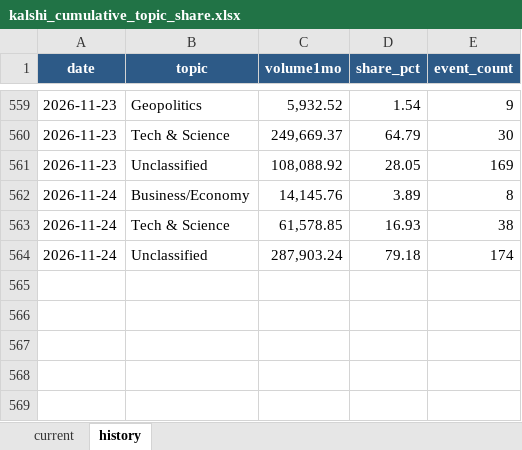
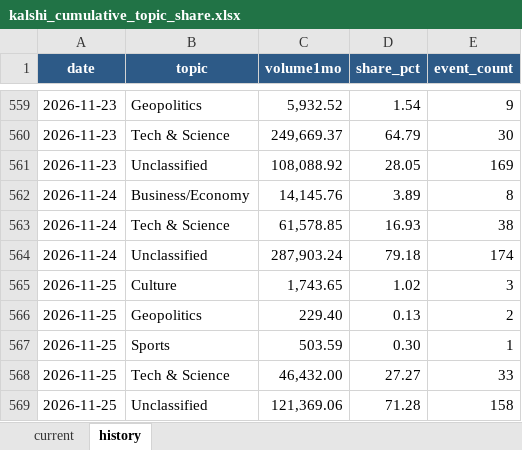
Before and after one commit to meiyaobuyao123-hash/testchatgpthybrid, an Excel workbook: docs/data/kalshi_cumulative_topic_share.xlsx, sheet history, drawn as a sheet; only a part is shown, gaps mark what is left out; values as stored, in another font and other column widths than the file's, no borders; the diff names each change by its address in the sheet, - before the commit and + after, or states it on an @@ line.

```diff
--- a/docs/data/kalshi_cumulative_topic_share.xlsx (sheet history)
+++ b/docs/data/kalshi_cumulative_topic_share.xlsx (sheet history)
+row 565: 2026-11-25 | Culture | 1,743.65 | 1.02 | 3
+row 566: 2026-11-25 | Geopolitics | 229.40 | 0.13 | 2
+row 567: 2026-11-25 | Sports | 503.59 | 0.30 | 1
+row 568: 2026-11-25 | Tech & Science | 46,432.00 | 27.27 | 33
+row 569: 2026-11-25 | Unclassified | 121,369.06 | 71.28 | 158
```
Also changed, not shown: sheet current, docs/data/polymarket_30d_topic_share.xlsx, 8 other files.
